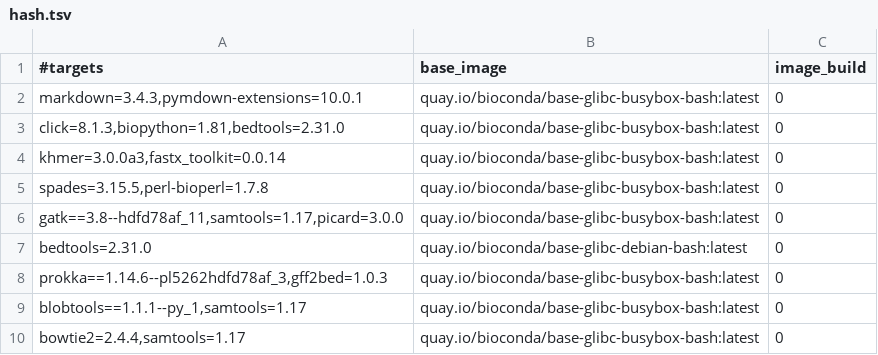
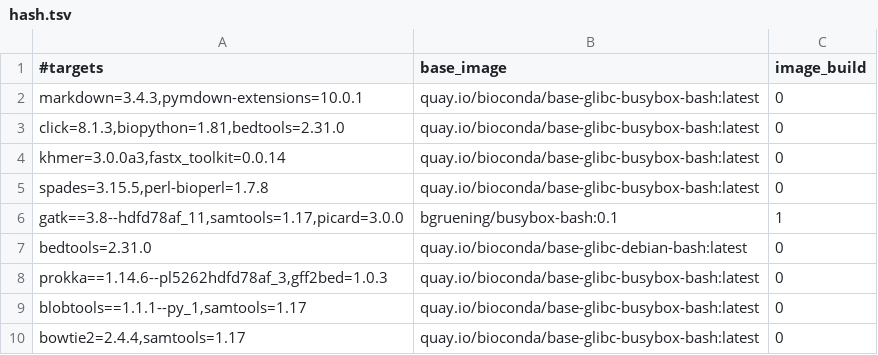
Before and after one commit to gongyh/scgs-mpc, a TSV file: combinations/hash.tsv, drawn as a sheet.

```diff
--- a/combinations/hash.tsv
+++ b/combinations/hash.tsv
@@ -5,3 +5,3 @@ khmer=3.0.0a3,fastx_toolkit=0.0.14	quay.io/bioconda/base-glibc-busybox-bash:late
 spades=3.15.5,perl-bioperl=1.7.8	quay.io/bioconda/base-glibc-busybox-bash:latest	0
-gatk==3.8--hdfd78af_11,samtools=1.17,picard=3.0.0	quay.io/bioconda/base-glibc-busybox-bash:latest	0
+gatk==3.8--hdfd78af_11,samtools=1.17,picard=3.0.0	bgruening/busybox-bash:0.1	1
 bedtools=2.31.0	quay.io/bioconda/base-glibc-debian-bash:latest	0
```
Also changed, not shown: 3 other files.
